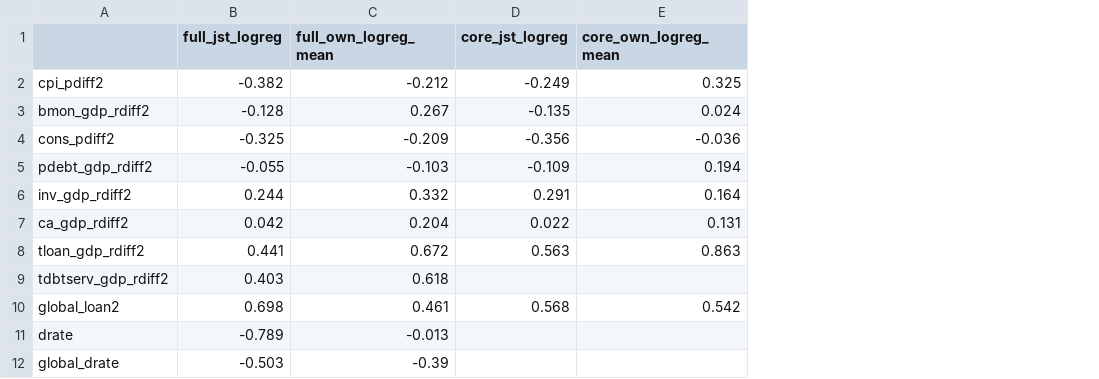
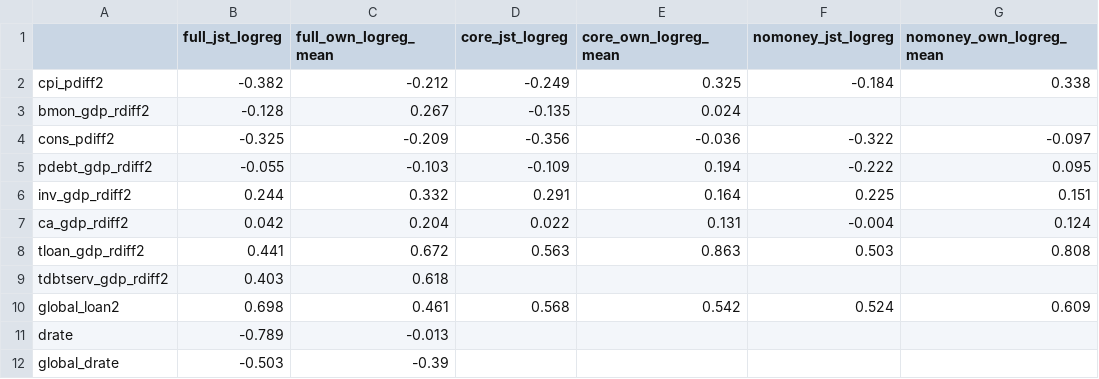
Before and after one commit to unicat-42/seldon, a CSV file: reports/boe_em_coefficients.csv, drawn as a sheet; the diff names each change by its address in the sheet, - before the commit and + after, or states it on an @@ line.

```diff
--- a/reports/boe_em_coefficients.csv
+++ b/reports/boe_em_coefficients.csv
+column F (nomoney_jst_logreg), rows 2-10: -0.184 |  | -0.322 | -0.222 | 0.225 | -0.004 | 0.503 |  | 0.524
+column G (nomoney_own_logreg_mean), rows 2-10: 0.338 |  | -0.097 | 0.095 | 0.151 | 0.124 | 0.808 |  | 0.609
```
Also changed, not shown: reports/boe_em_metrics.csv, reports/boe_em_pre_crisis_table.csv, 7 other files.
